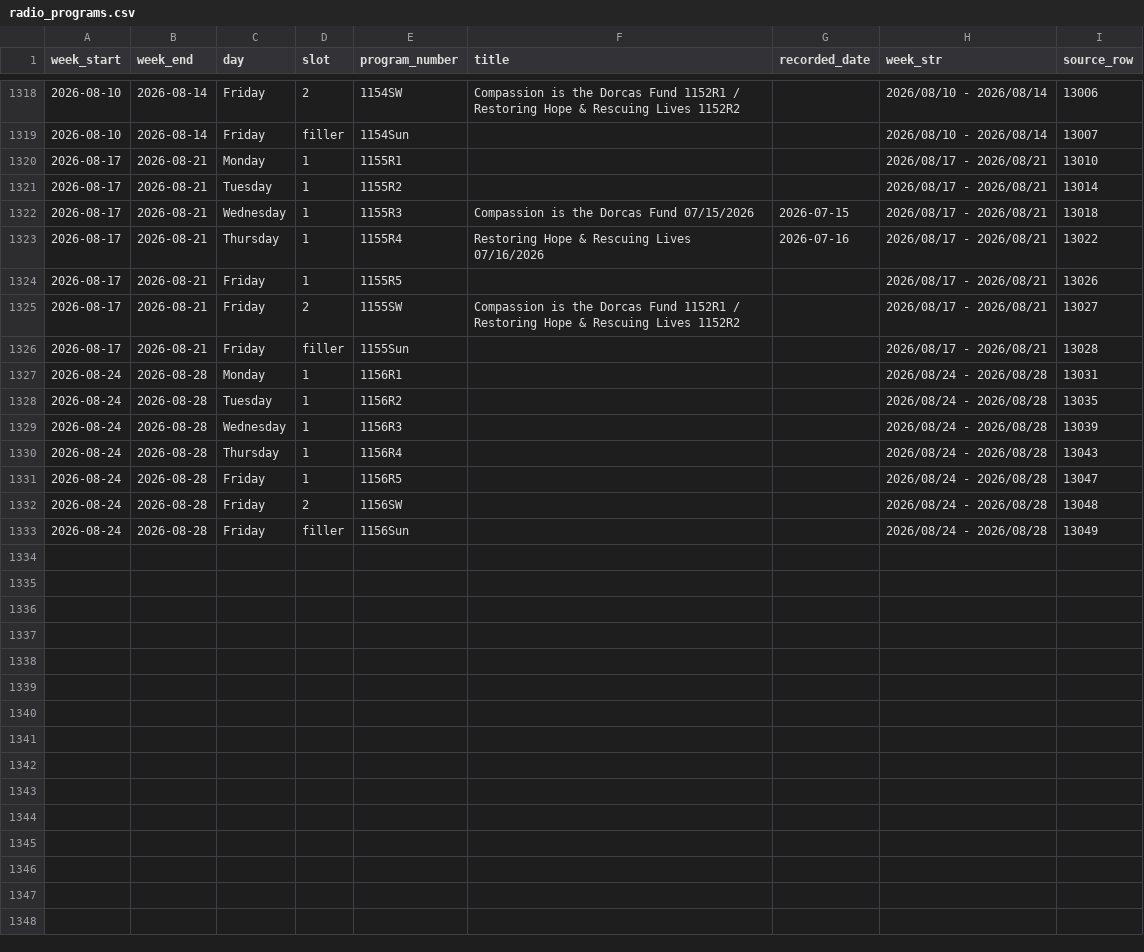
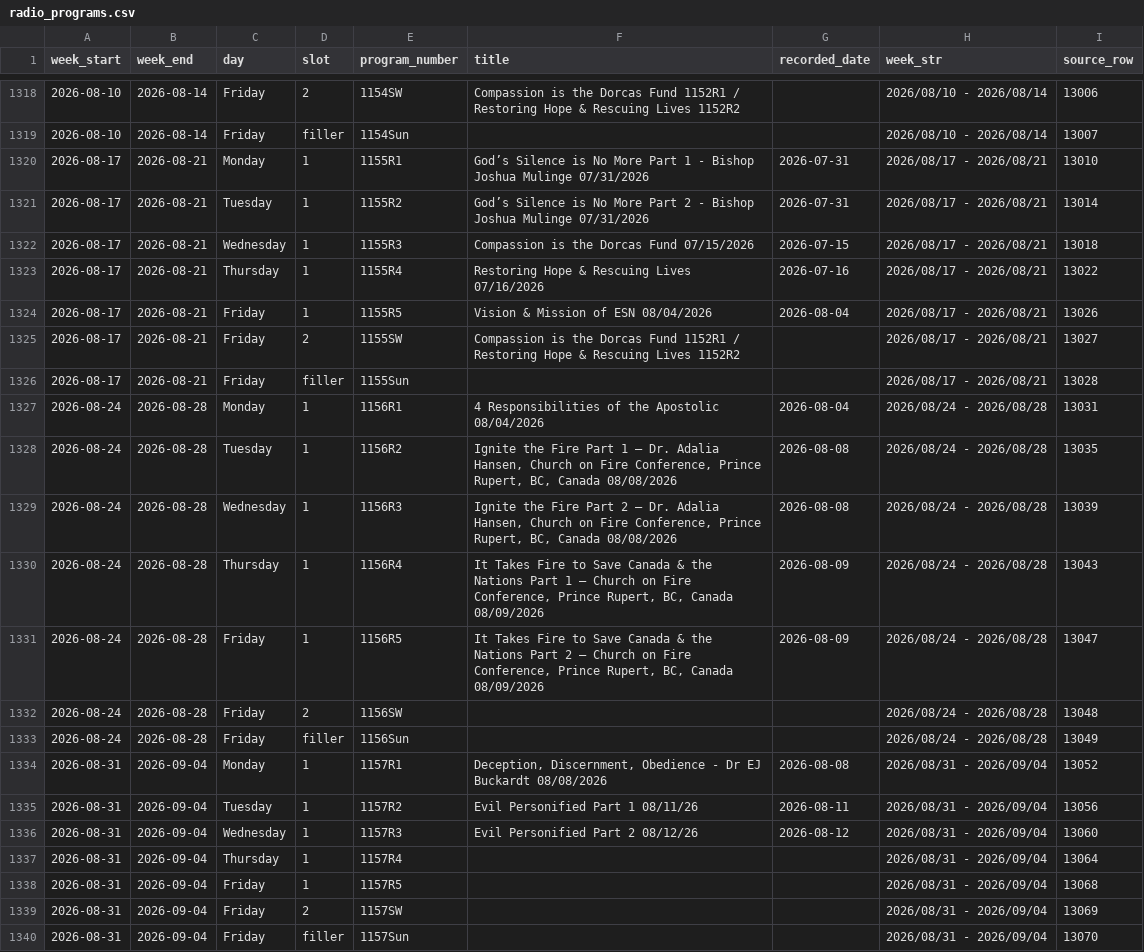
Before and after one commit to JHansenWMI/rumble-WMI-videos, a CSV file: Intra Support Files/radio_programs.csv, drawn as a sheet; only a part is shown, gaps mark what is left out.

Commit message:
Update radio and shortwave schedules from Warning! Radio spreadsheet

```diff
--- a/Intra Support Files/radio_programs.csv
+++ b/Intra Support Files/radio_programs.csv
@@ -1319,15 +1319,22 @@ week_start,week_end,day,slot,program_number,title,recorded_date,week_str,source_
 2026-08-10,2026-08-14,Friday,filler,1154Sun,,,2026/08/10 - 2026/08/14,13007
-2026-08-17,2026-08-21,Monday,1,1155R1,,,2026/08/17 - 2026/08/21,13010
-2026-08-17,2026-08-21,Tuesday,1,1155R2,,,2026/08/17 - 2026/08/21,13014
+2026-08-17,2026-08-21,Monday,1,1155R1,God’s Silence is No More Part 1 - Bishop Joshua Mulinge 07/31/2026,2026-07-31,2026/08/17 - 2026/08/21,13010
+2026-08-17,2026-08-21,Tuesday,1,1155R2,God’s Silence is No More Part 2 - Bishop Joshua Mulinge 07/31/2026,2026-07-31,2026/08/17 - 2026/08/21,13014
 2026-08-17,2026-08-21,Wednesday,1,1155R3,Compassion is the Dorcas Fund 07/15/2026,2026-07-15,2026/08/17 - 2026/08/21,13018
 2026-08-17,2026-08-21,Thursday,1,1155R4,Restoring Hope & Rescuing Lives 07/16/2026,2026-07-16,2026/08/17 - 2026/08/21,13022
-2026-08-17,2026-08-21,Friday,1,1155R5,,,2026/08/17 - 2026/08/21,13026
+2026-08-17,2026-08-21,Friday,1,1155R5,Vision & Mission of ESN 08/04/2026,2026-08-04,2026/08/17 - 2026/08/21,13026
 2026-08-17,2026-08-21,Friday,2,1155SW,Compassion is the Dorcas Fund 1152R1 / Restoring Hope & Rescuing Lives 1152R2,,2026/08/17 - 2026/08/21,13027
 2026-08-17,2026-08-21,Friday,filler,1155Sun,,,2026/08/17 - 2026/08/21,13028
-2026-08-24,2026-08-28,Monday,1,1156R1,,,2026/08/24 - 2026/08/28,13031
-2026-08-24,2026-08-28,Tuesday,1,1156R2,,,2026/08/24 - 2026/08/28,13035
-2026-08-24,2026-08-28,Wednesday,1,1156R3,,,2026/08/24 - 2026/08/28,13039
-2026-08-24,2026-08-28,Thursday,1,1156R4,,,2026/08/24 - 2026/08/28,13043
-2026-08-24,2026-08-28,Friday,1,1156R5,,,2026/08/24 - 2026/08/28,13047
+2026-08-24,2026-08-28,Monday,1,1156R1,4 Responsibilities of the Apostolic 08/04/2026,2026-08-04,2026/08/24 - 2026/08/28,13031
+2026-08-24,2026-08-28,Tuesday,1,1156R2,"Ignite the Fire Part 1 – Dr. Adalia Hansen, Church on Fire Conference, Prince Rupert, BC, Canada 08/08/2026",2026-08-08,2026/08/24 - 2026/08/28,13035
+2026-08-24,2026-08-28,Wednesday,1,1156R3,"Ignite the Fire Part 2 – Dr. Adalia Hansen, Church on Fire Conference, Prince Rupert, BC, Canada 08/08/2026",2026-08-08,2026/08/24 - 2026/08/28,13039
+2026-08-24,2026-08-28,Thursday,1,1156R4,"It Takes Fire to Save Canada & the Nations Part 1 – Church on Fire Conference, Prince Rupert, BC, Canada 08/09/2026",2026-08-09,2026/08/24 - 2026/08/28,13043
+2026-08-24,2026-08-28,Friday,1,1156R5,"It Takes Fire to Save Canada & the Nations Part 2 – Church on Fire Conference, Prince Rupert, BC, Canada 08/09/2026",2026-08-09,2026/08/24 - 2026/08/28,13047
 2026-08-24,2026-08-28,Friday,2,1156SW,,,2026/08/24 - 2026/08/28,13048
 2026-08-24,2026-08-28,Friday,filler,1156Sun,,,2026/08/24 - 2026/08/28,13049
+2026-08-31,2026-09-04,Monday,1,1157R1,"Deception, Discernment, Obedience - Dr EJ Buckardt 08/08/2026",2026-08-08,2026/08/31 - 2026/09/04,13052
+2026-08-31,2026-09-04,Tuesday,1,1157R2,Evil Personified Part 1 08/11/26,2026-08-11,2026/08/31 - 2026/09/04,13056
+2026-08-31,2026-09-04,Wednesday,1,1157R3,Evil Personified Part 2 08/12/26,2026-08-12,2026/08/31 - 2026/09/04,13060
+2026-08-31,2026-09-04,Thursday,1,1157R4,,,2026/08/31 - 2026/09/04,13064
+2026-08-31,2026-09-04,Friday,1,1157R5,,,2026/08/31 - 2026/09/04,13068
+2026-08-31,2026-09-04,Friday,2,1157SW,,,2026/08/31 - 2026/09/04,13069
+2026-08-31,2026-09-04,Friday,filler,1157Sun,,,2026/08/31 - 2026/09/04,13070
```
Also changed, not shown: 2 other files.
